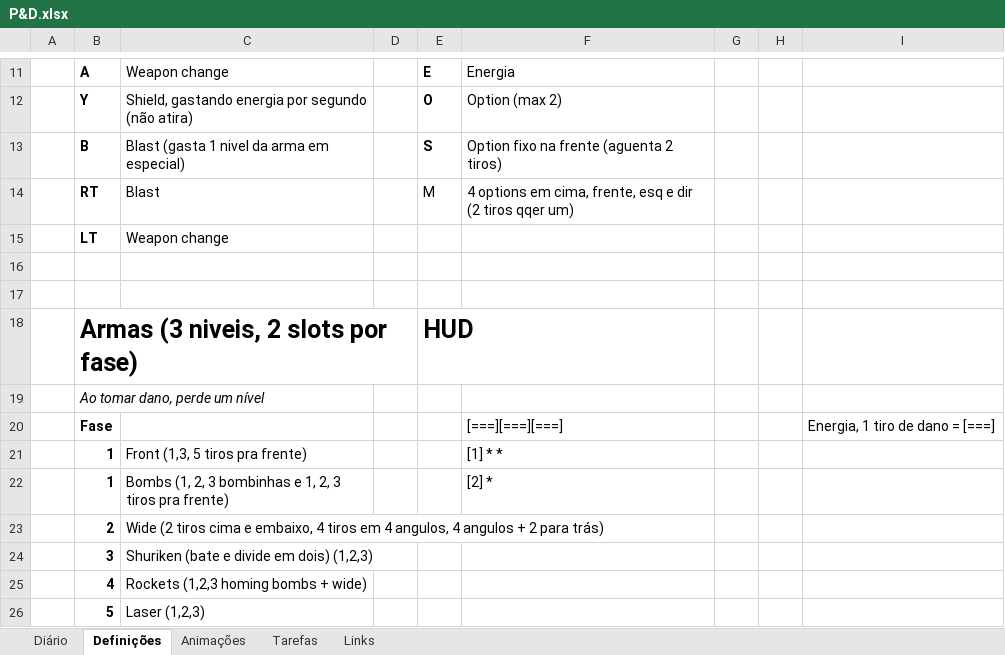
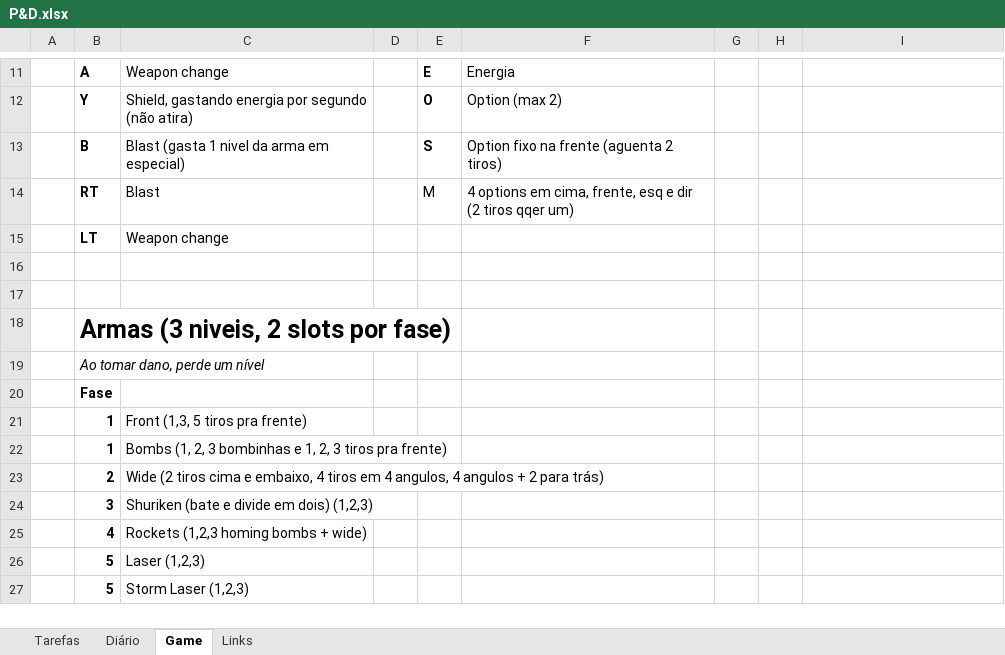
Before and after one commit to rodrigogroff/vectorOne, an Excel workbook: games/P&D.xlsx, sheet Game, drawn as a sheet; only a part is shown, gaps mark what is left out; the shorter side is filled out with more unchanged rows; values as stored, in another font and other column widths than the file's, no borders; removed rows and columns are numbered as before the commit, all else as after; the diff names each change by its address in the sheet, - before the commit and + after, or states it on an @@ line.

```diff
--- a/games/P&D.xlsx (sheet Game)
+++ b/games/P&D.xlsx (sheet Game)
-sheet tab: Definições
+sheet tab: Game
-sheet tab: Animações
@@ sheet tab order changed: Tarefas | Diário | Game | Links @@
-E18: HUD
+E18: (empty)
-row 20:  | Fase |  |  |  | [===][===][===] |  |  | Energia, 1 tiro de dano = [===]
+row 20:  | Fase
-F21: [1] * *
+F21: (empty)
-F22: [2] *
+F22: (empty)
```
Also changed, not shown: sheet Tarefas, sheet Diário, charts or pictures.
